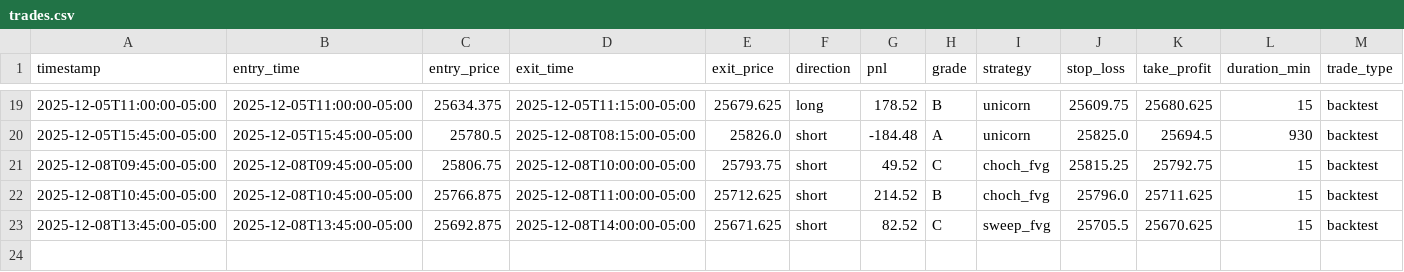
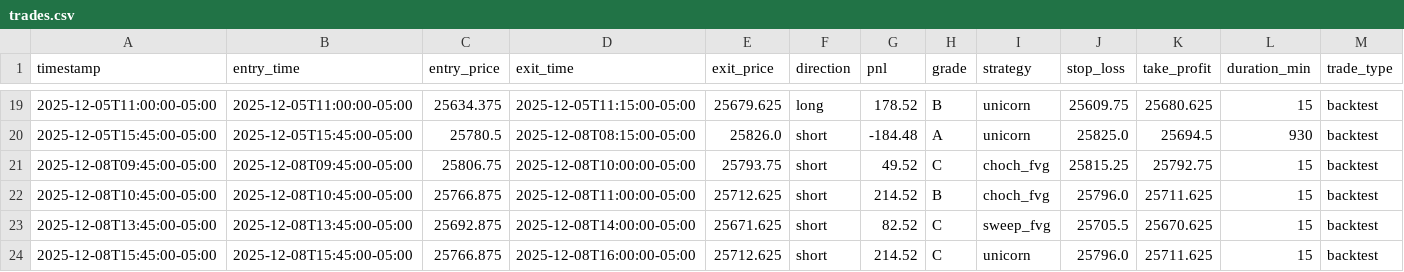
Before and after one commit to jt8230907-ui/seed_trades, a CSV file: trades.csv, drawn as a sheet; only a part is shown, gaps mark what is left out.

Commit message:
Update trades data - 2025-12-08T23:02:02.993038

```diff
--- a/trades.csv
+++ b/trades.csv
@@ -23 +23,2 @@ timestamp,entry_time,entry_price,exit_time,exit_price,direction,pnl,grade,strate
 2025-12-08T13:45:00-05:00,2025-12-08T13:45:00-05:00,25692.875,2025-12-08T14:00:00-05:00,25671.625,short,82.52,C,sweep_fvg,25705.5,25670.625,15,backtest
+2025-12-08T15:45:00-05:00,2025-12-08T15:45:00-05:00,25766.875,2025-12-08T16:00:00-05:00,25712.625,short,214.52,C,unicorn,25796.0,25711.625,15,backtest
```
